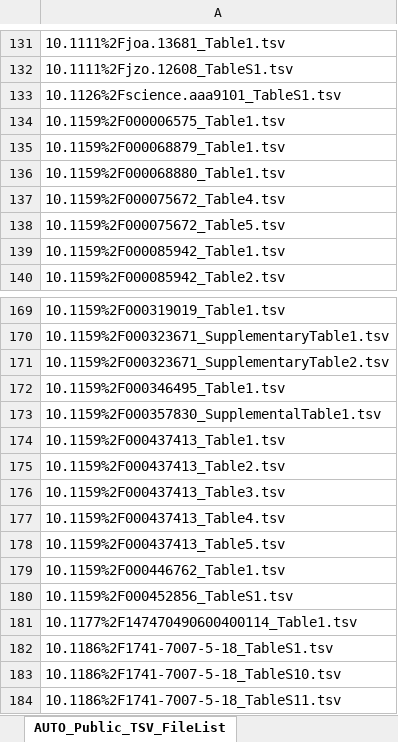
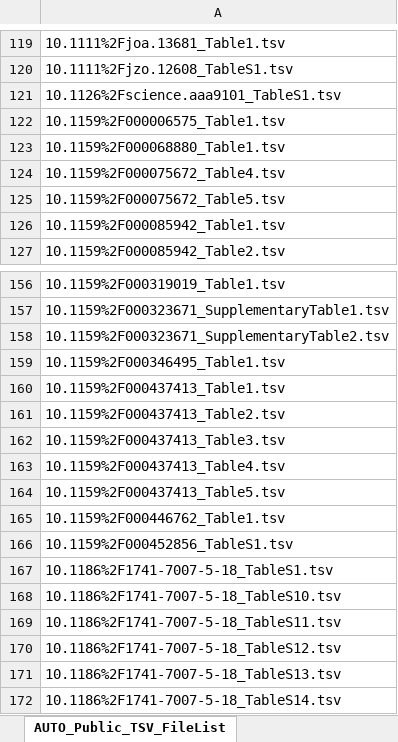
Before and after one commit to AleAliSousa/Evo-M1-Trait-Data, an Excel workbook: __ReadMe.xlsx, sheet AUTO_Public_TSV_FileList, drawn as a sheet; only a part is shown, gaps mark what is left out; the shorter side is filled out with more unchanged rows; values as stored, in another font and other column widths than the file's, no borders; the diff covers the shown part only; the diff names each change by its address in the sheet, - before the commit and + after, or states it on an @@ line.

```diff
--- a/__ReadMe.xlsx (sheet AUTO_Public_TSV_FileList)
+++ b/__ReadMe.xlsx (sheet AUTO_Public_TSV_FileList)
-row 135: 10.1159%2F000068879_Table1.tsv
-row 173: 10.1159%2F000357830_SupplementalTable1.tsv
-row 181: 10.1177%2F147470490600400114_Table1.tsv
```
Also changed, not shown: 28 removed rows elsewhere in this sheet, sheet Sheet1, formulas that keep their value, 26 other files.
